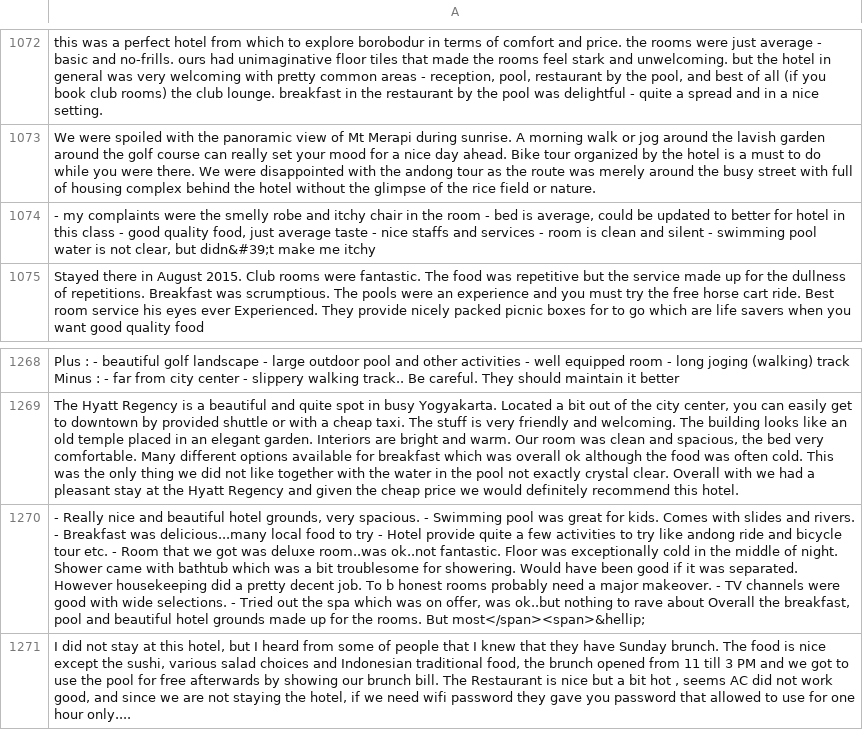
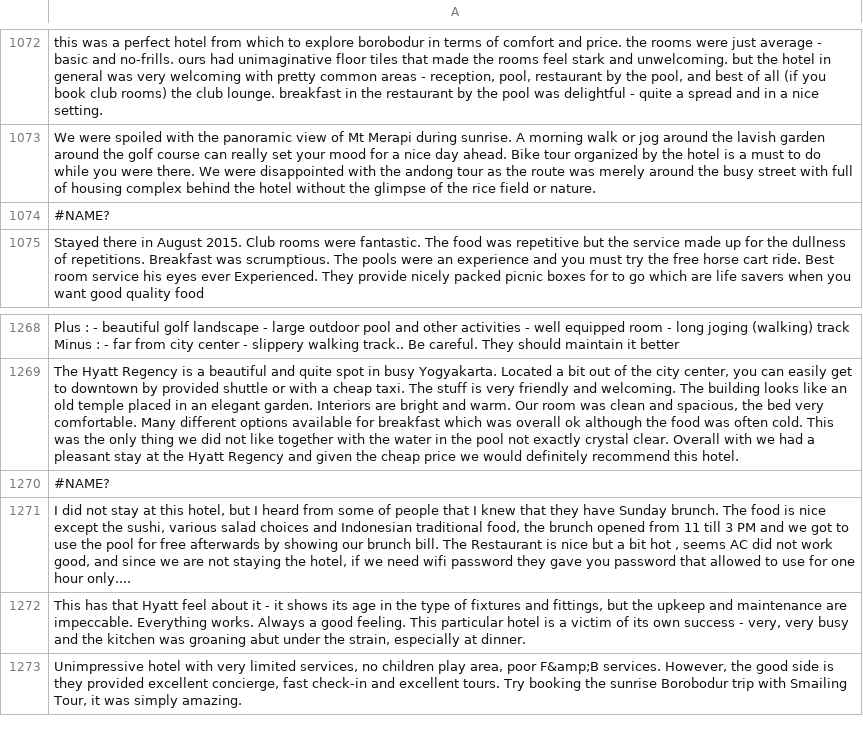
Before and after one commit to andhika-kurnia-h/Crawling_Hotel_Review, a CSV file: data all.csv, drawn as a sheet; only a part is shown, gaps mark what is left out; the shorter side is filled out with more unchanged rows; the diff names each change by its address in the sheet, - before the commit and + after, or states it on an @@ line.

```diff
--- a/data all.csv
+++ b/data all.csv
-A1074: - my complaints were the smelly robe and itchy chair in the room - bed is average, could be updated to better for hotel in this class - good quality food, just average taste - nice staffs and services - room is clean and silent - swimming pool water is not clear, but didn&#39;t make me itchy
+A1074: #NAME?
-A1270: - Really nice and beautiful hotel grounds, very spacious. - Swimming pool was great for kids. Comes with slides and rivers. - Breakfast was delicious...many local food to try - Hotel provide quite a few activities to try like andong ride and bicycle tour etc. - Room that we got was deluxe room..was ok..not fantastic. Floor was exceptionally cold in the middle of night. Shower came with bathtub which was a bit troublesome for showering. Would have been good if it was separated. However housekeeping did a pretty decent job. To b honest rooms probably need a major makeover. - TV channels were good with wide selections. - Tried out the spa which was on offer, was ok..but nothing to rave about Overall the breakfast, pool and beautiful hotel grounds made up for the rooms. But most</span><span>&hellip;
+A1270: #NAME?
```
Also changed, not shown: 7 other files.
